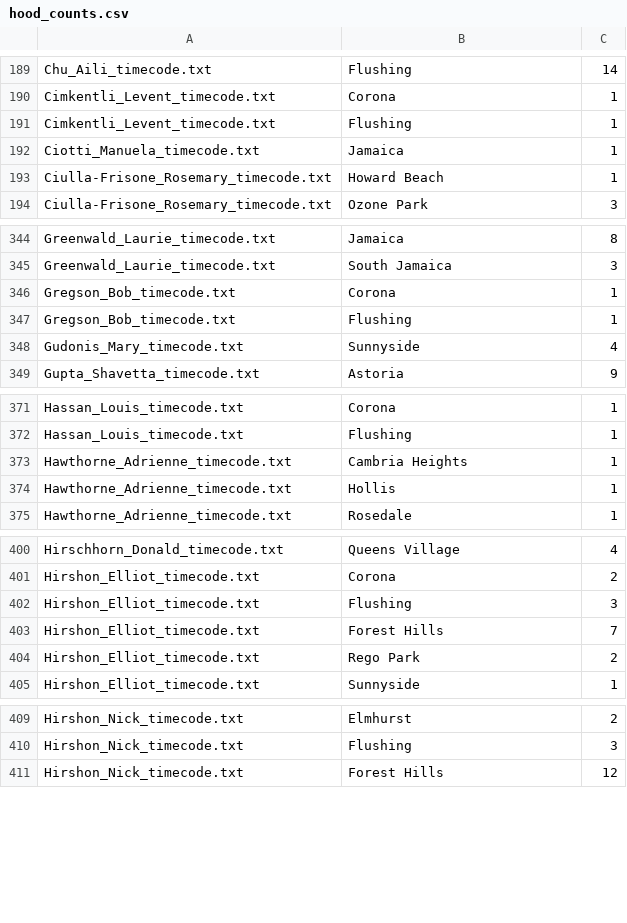
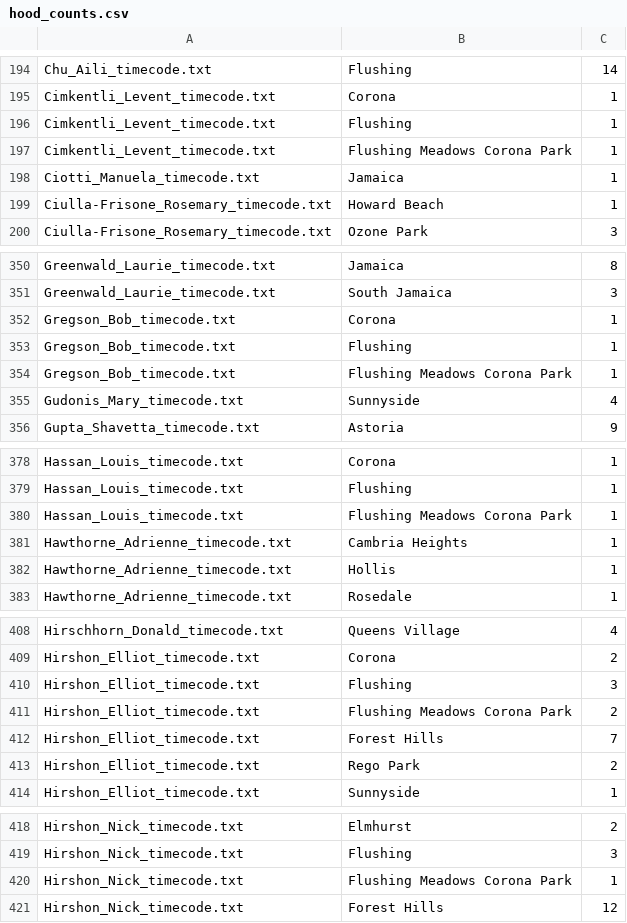
Before and after one commit to ssyung/thesis, a CSV file: hood_counts.csv, drawn as a sheet; only a part is shown, gaps mark what is left out; the diff covers the shown part only; the diff names each change by its address in the sheet, - before the commit and + after, or states it on an @@ line.

Commit message:
update neighborhood corona remove '-'

```diff
--- a/hood_counts.csv
+++ b/hood_counts.csv
+row 197: Cimkentli_Levent_timecode.txt | Flushing Meadows Corona Park | 1
+row 354: Gregson_Bob_timecode.txt | Flushing Meadows Corona Park | 1
+row 380: Hassan_Louis_timecode.txt | Flushing Meadows Corona Park | 1
+row 411: Hirshon_Elliot_timecode.txt | Flushing Meadows Corona Park | 2
+row 420: Hirshon_Nick_timecode.txt | Flushing Meadows Corona Park | 1
```
Also changed, not shown: 35 added rows elsewhere in this file, 1 other file.
